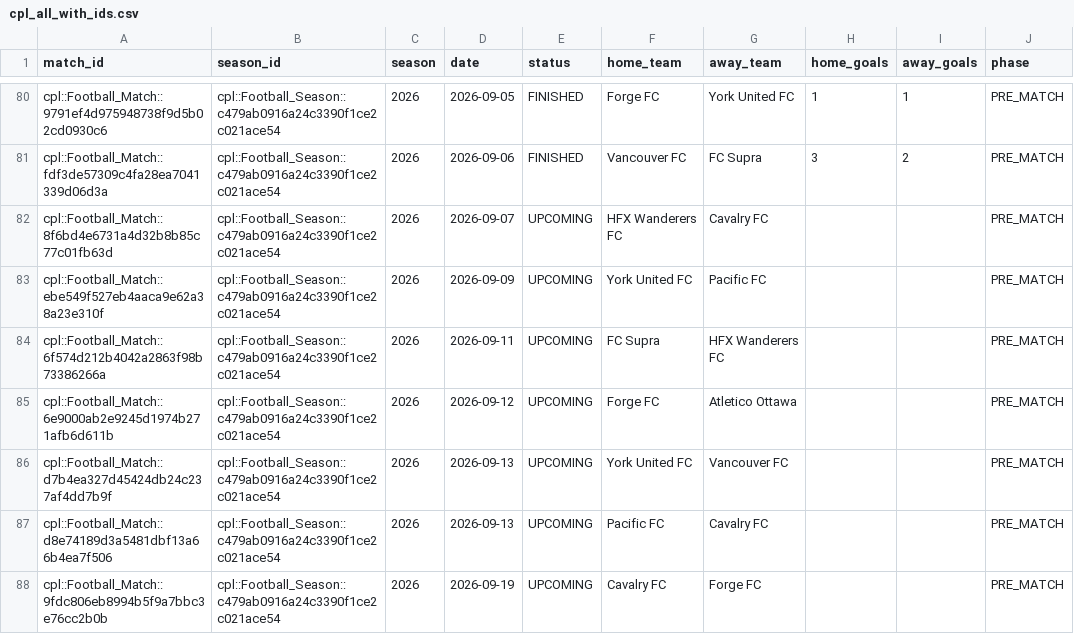
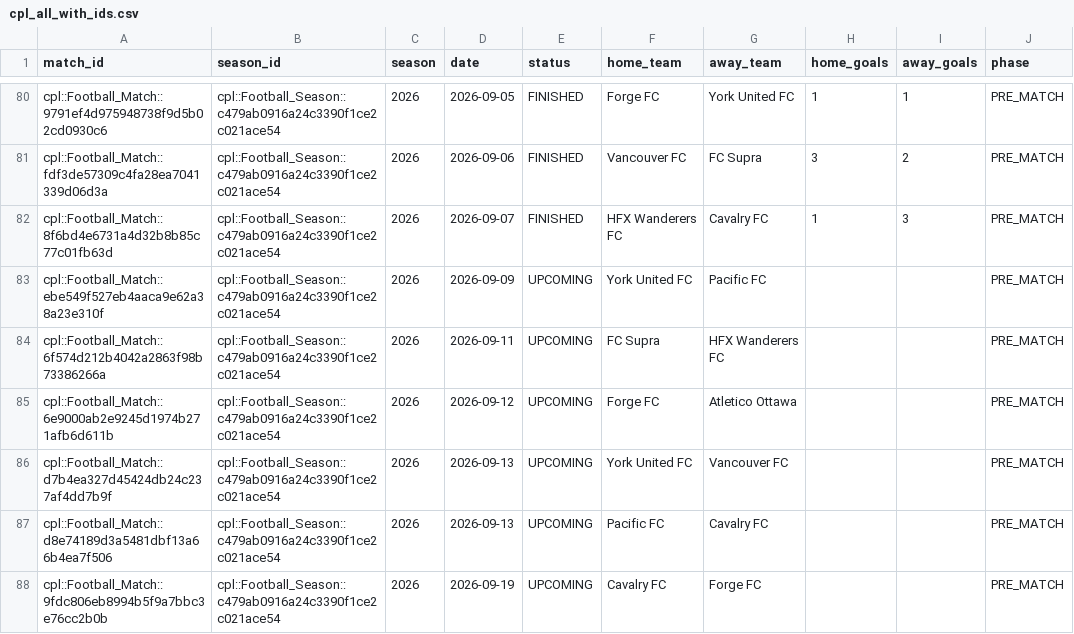
Before and after one commit to GoCeylan/canpl-analytics, a CSV file: data/matches/cpl_all_with_ids.csv, drawn as a sheet; only a part is shown, gaps mark what is left out.

```diff
--- a/data/matches/cpl_all_with_ids.csv
+++ b/data/matches/cpl_all_with_ids.csv
@@ -81,3 +81,3 @@ cpl::Football_Match::9791ef4d975948738f9d5b02cd0930c6,cpl::Football_Season::c479
 cpl::Football_Match::fdf3de57309c4fa28ea7041339d06d3a,cpl::Football_Season::c479ab0916a24c3390f1ce2c021ace54,2026,2026-09-06,FINISHED,Vancouver FC,FC Supra,3,2,PRE_MATCH
-cpl::Football_Match::8f6bd4e6731a4d32b8b85c77c01fb63d,cpl::Football_Season::c479ab0916a24c3390f1ce2c021ace54,2026,2026-09-07,UPCOMING,HFX Wanderers FC,Cavalry FC,,,PRE_MATCH
+cpl::Football_Match::8f6bd4e6731a4d32b8b85c77c01fb63d,cpl::Football_Season::c479ab0916a24c3390f1ce2c021ace54,2026,2026-09-07,FINISHED,HFX Wanderers FC,Cavalry FC,1,3,PRE_MATCH
 cpl::Football_Match::ebe549f527eb4aaca9e62a38a23e310f,cpl::Football_Season::c479ab0916a24c3390f1ce2c021ace54,2026,2026-09-09,UPCOMING,York United FC,Pacific FC,,,PRE_MATCH
```
Also changed, not shown: data/matches/cpl_all.csv, data/matches/match_header_history.csv, 1 other file.
